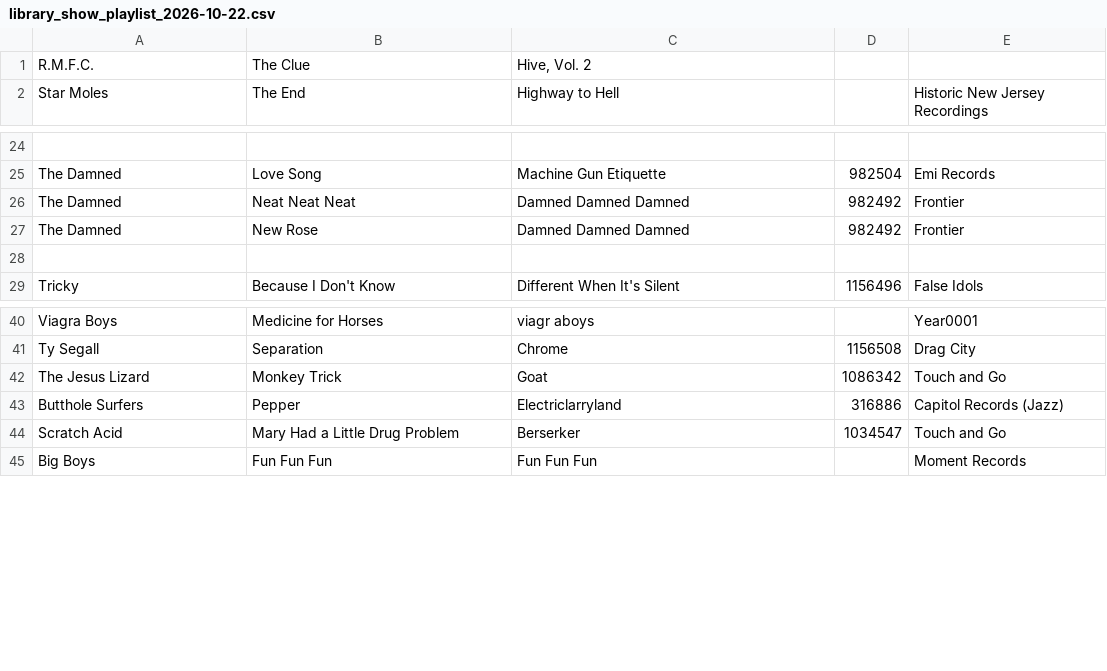
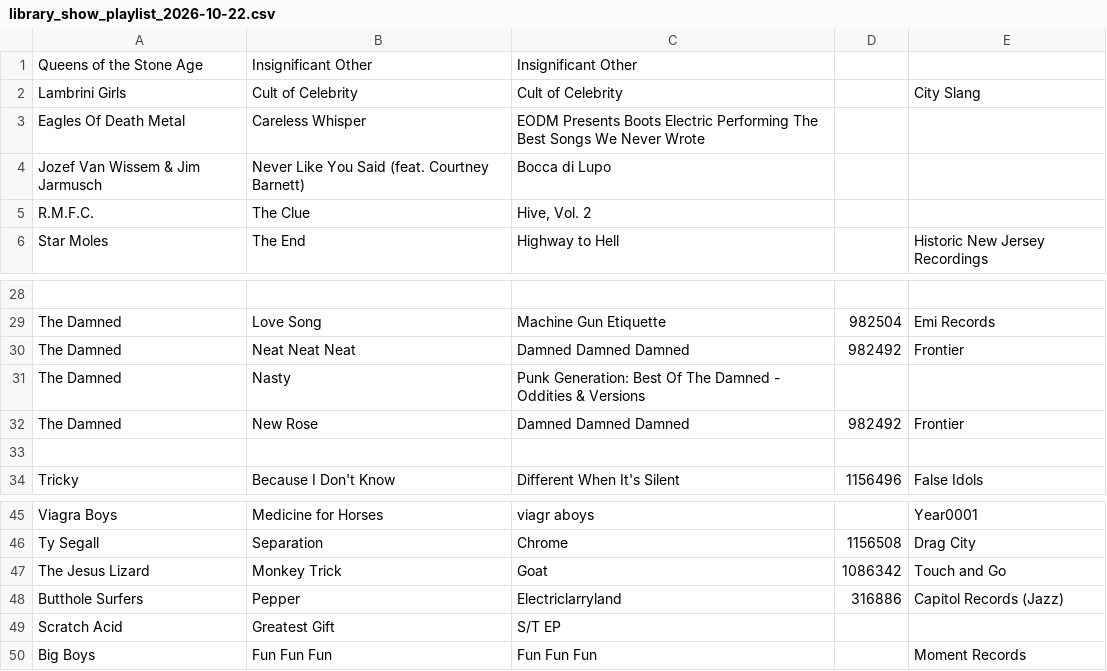
Before and after one commit to mapninja/KZSU-Library-Show, a CSV file: outputs/recon/2026-10-22/library_show_playlist_2026-10-22.csv, drawn as a sheet; only a part is shown, gaps mark what is left out.

```diff
--- a/outputs/recon/2026-10-22/library_show_playlist_2026-10-22.csv
+++ b/outputs/recon/2026-10-22/library_show_playlist_2026-10-22.csv
@@ -1 +1,5 @@
+"Queens of the Stone Age","Insignificant Other","Insignificant Other","","",""
+"Lambrini Girls","Cult of Celebrity","Cult of Celebrity","","City Slang",""
+"Eagles Of Death Metal","Careless Whisper","EODM Presents Boots Electric Performing The Best Songs We Never Wrote","","",""
+"Jozef Van Wissem & Jim Jarmusch","Never Like You Said (feat. Courtney Barnett)","Bocca di Lupo","","",""
 "R.M.F.C.","The Clue","Hive, Vol. 2","","",""
@@ -26,2 +30,3 @@
 "The Damned","Neat Neat Neat","Damned Damned Damned","982492","Frontier",""
+"The Damned","Nasty","Punk Generation: Best Of The Damned - Oddities & Versions","","",""
 "The Damned","New Rose","Damned Damned Damned","982492","Frontier",""
@@ -43,3 +48,3 @@
 "Butthole Surfers","Pepper","Electriclarryland","316886","Capitol Records (Jazz)",""
-"Scratch Acid","Mary Had a Little Drug Problem","Berserker","1034547","Touch and Go",""
+"Scratch Acid","Greatest Gift","S/T EP","","",""
 "Big Boys","Fun Fun Fun","Fun Fun Fun","","Moment Records",""
```
Also changed, not shown: data/staged/review_shelf.csv, outputs/recon/2026-10-22/notes_sheet_2026-10-22.csv, 15 other files.
